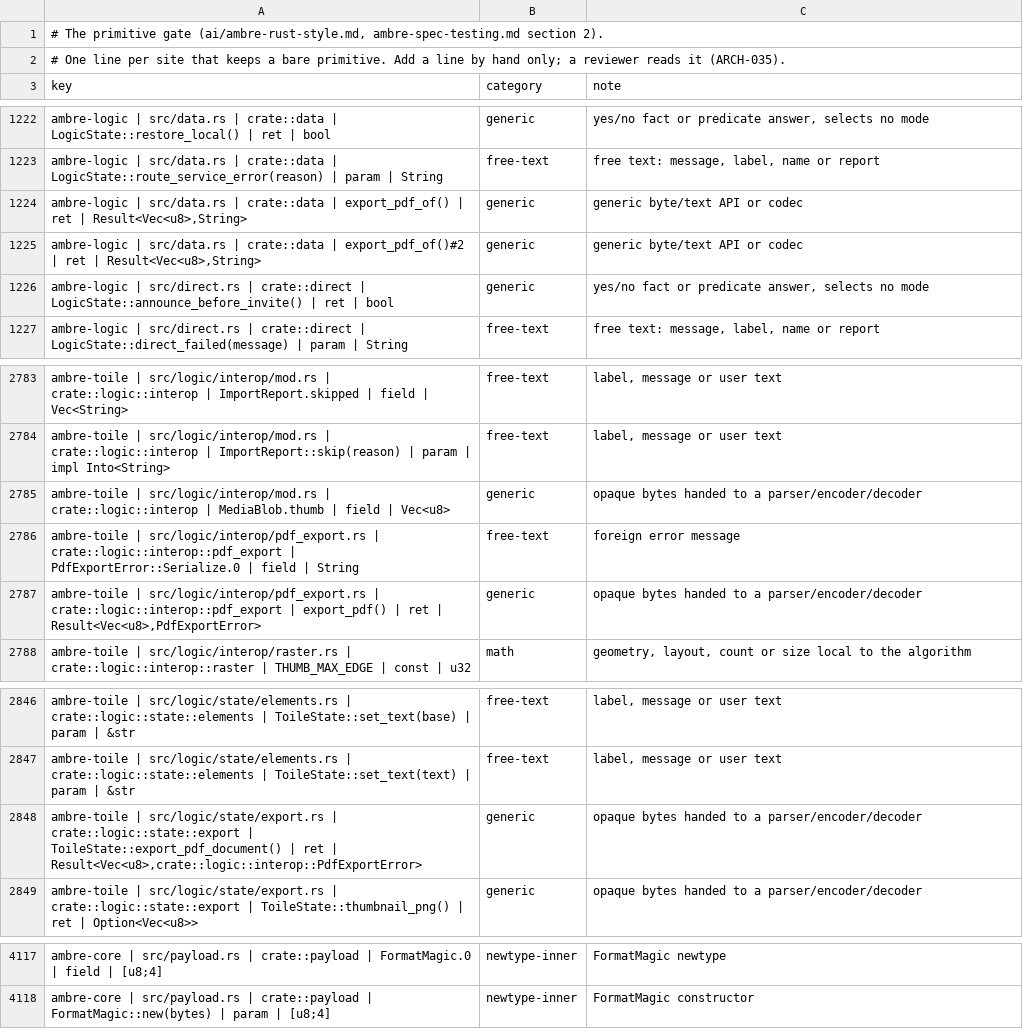
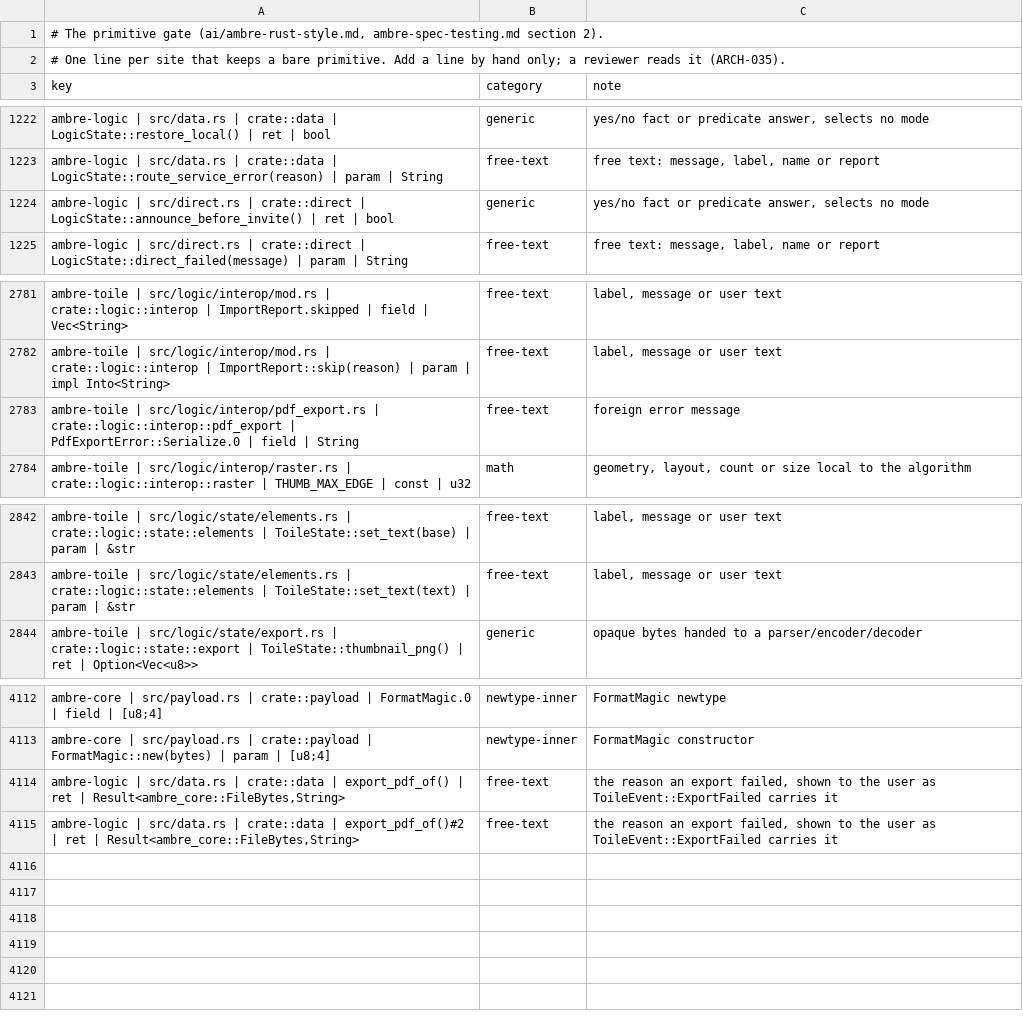
Before and after one commit to ambre-suite/ambre, a TSV file: specs/1-Foundations/ambre-primitives.tsv, drawn as a sheet; only a part is shown, gaps mark what is left out; removed rows and columns are numbered as before the commit, all else as after; the diff names each change by its address in the sheet, - before the commit and + after, or states it on an @@ line.

```diff
--- a/specs/1-Foundations/ambre-primitives.tsv
+++ b/specs/1-Foundations/ambre-primitives.tsv
-row 1224: ambre-logic | src/data.rs | crate::data | export_pdf_of() | ret | Result<Vec<u8>,String> | generic | generic byte/text API or codec
-row 1225: ambre-logic | src/data.rs | crate::data | export_pdf_of()#2 | ret | Result<Vec<u8>,String> | generic | generic byte/text API or codec
-row 2785: ambre-toile | src/logic/interop/mod.rs | crate::logic::interop | MediaBlob.thumb | field | Vec<u8> | generic | opaque bytes handed to a parser/encoder/decoder
-row 2787: ambre-toile | src/logic/interop/pdf_export.rs | crate::logic::interop::pdf_export | export_pdf() | ret | Result<Vec<u8>,PdfExportError> | generic | opaque bytes handed to a parser/encoder/decoder
-row 2848: ambre-toile | src/logic/state/export.rs | crate::logic::state::export | ToileState::export_pdf_document() | ret | Result<Vec<u8>,crate::logic::interop::PdfExportError> | generic | opaque bytes handed to a parser/encoder/decoder
+row 4114: ambre-logic | src/data.rs | crate::data | export_pdf_of() | ret | Result<ambre_core::FileBytes,String> | free-text | the reason an export failed, shown to the user as ToileEvent::ExportFailed carries it
+row 4115: ambre-logic | src/data.rs | crate::data | export_pdf_of()#2 | ret | Result<ambre_core::FileBytes,String> | free-text | the reason an export failed, shown to the user as ToileEvent::ExportFailed carries it
```
Also changed, not shown: 10 other files.
